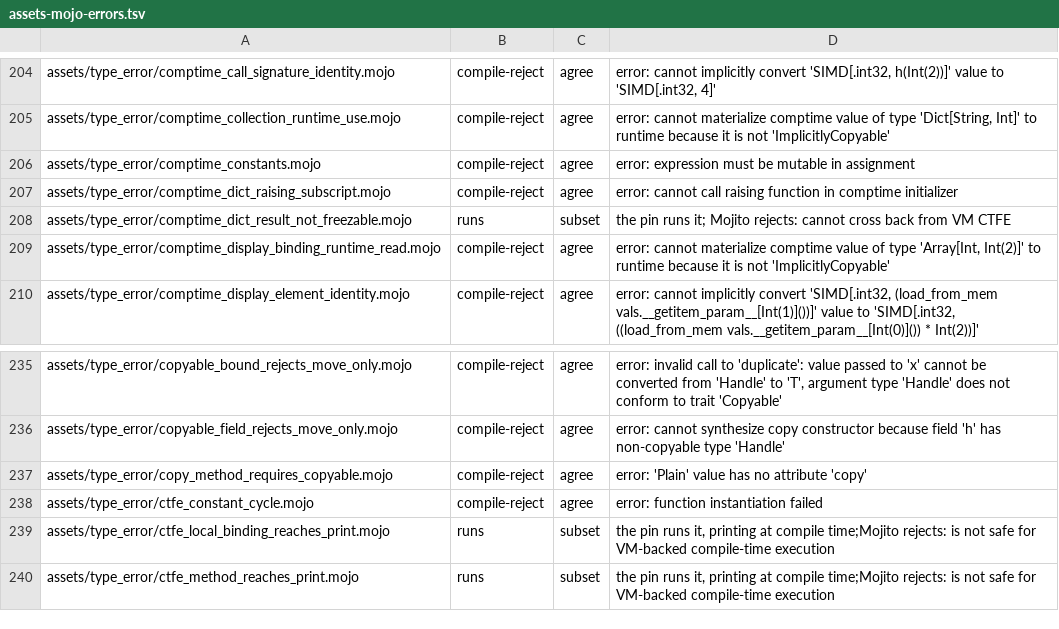
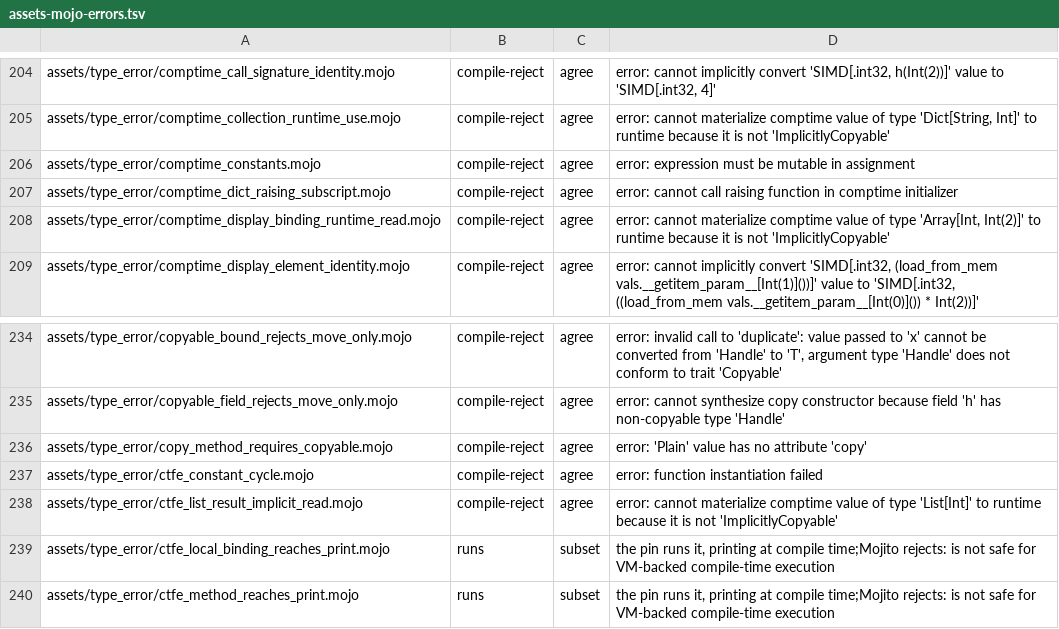
Before and after one commit to bpr/mojito, a TSV file: conformance/assets-mojo-errors.tsv, drawn as a sheet; only a part is shown, gaps mark what is left out; removed rows and columns are numbered as before the commit, all else as after; the diff names each change by its address in the sheet, - before the commit and + after, or states it on an @@ line.

```diff
--- a/conformance/assets-mojo-errors.tsv
+++ b/conformance/assets-mojo-errors.tsv
-row 208: assets/type_error/comptime_dict_result_not_freezable.mojo | runs | subset | the pin runs it; Mojito rejects: cannot cross back from VM CTFE
+row 238: assets/type_error/ctfe_list_result_implicit_read.mojo | compile-reject | agree | error: cannot materialize comptime value of type 'List[Int]' to runtime because it is not 'ImplicitlyCopyable'
```
Also changed, not shown: conformance/assets-mojo-rejects.tsv, conformance/cases.tsv, 44 other files.
